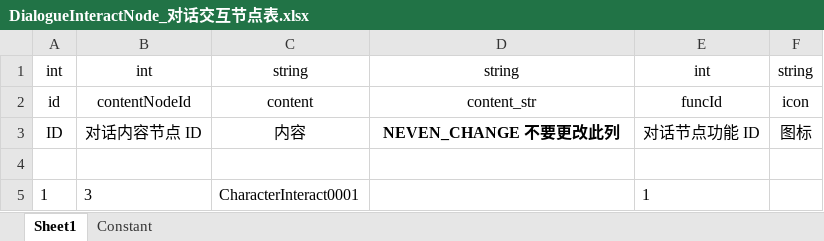
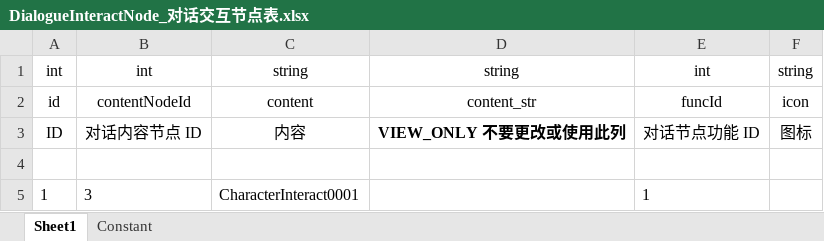
Before and after one commit to LviatYi/MetaWorldNPT, an Excel workbook: MetaWorldNPT/JavaScripts/depend/dialogify/example/excel/DialogueInteractNode_对话交互节点表.xlsx, sheet Sheet1, drawn as a sheet; only a part is shown; values as stored, in another font and other column widths than the file's, no borders; the diff names each change by its address in the sheet, - before the commit and + after, or states it on an @@ line.

Commit message:
fix: update tables

```diff
--- a/MetaWorldNPT/JavaScripts/depend/dialogify/example/excel/DialogueInteractNode_对话交互节点表.xlsx (sheet Sheet1)
+++ b/MetaWorldNPT/JavaScripts/depend/dialogify/example/excel/DialogueInteractNode_对话交互节点表.xlsx (sheet Sheet1)
-D3: NEVEN_CHANGE 不要更改此列
+D3: VIEW_ONLY 不要更改或使用此列
```
Also changed, not shown: MetaWorldNPT/JavaScripts/depend/dialogify/example/excel/DialogueContentNode_对话内容节点表.xlsx, MetaWorldNPT/JavaScripts/depend/dialogify/example/excel/RelateEntity_叙述实体表.xlsx, 1 other file.
